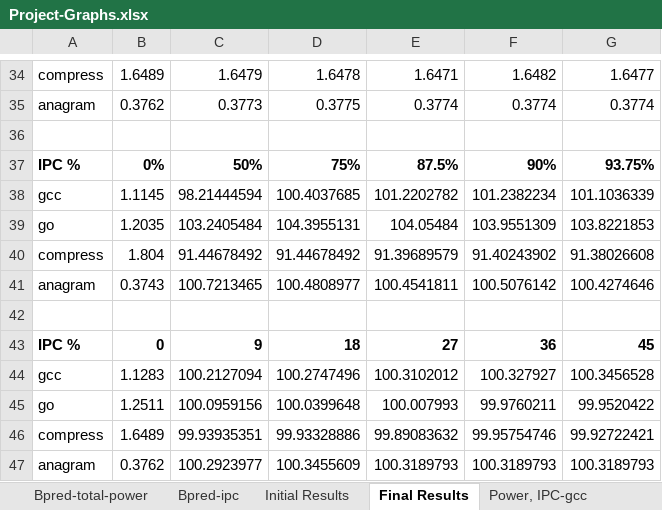
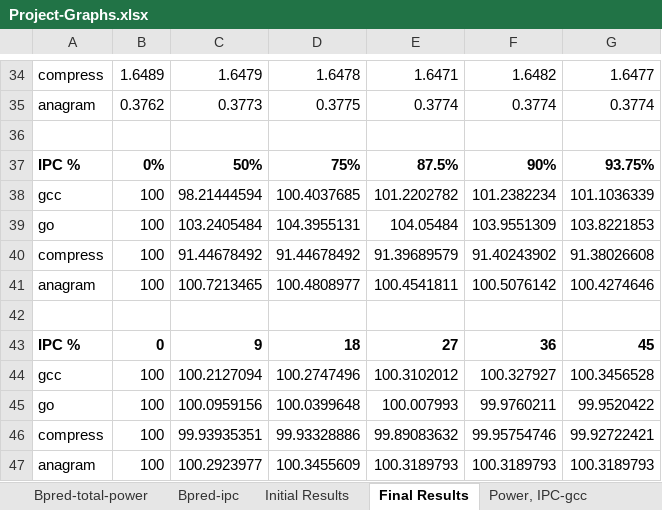
Before and after one commit to leeviana/speculative-execution, an Excel workbook: graphs/Project-Graphs.xlsx, sheet Final Results, drawn as a sheet; only a part is shown, gaps mark what is left out; values as stored, in another font and other column widths than the file's, no borders; the diff names each change by its address in the sheet, - before the commit and + after, or states it on an @@ line.

Commit message:
Added initial value for ipc and init graphs

```diff
--- a/graphs/Project-Graphs.xlsx (sheet Final Results)
+++ b/graphs/Project-Graphs.xlsx (sheet Final Results)
-B38: 1.1145
+B38: 100
-B39: 1.2035
+B39: 100
-B40: 1.804
+B40: 100
-B41: 0.3743
+B41: 100
-B44: 1.1283
+B44: 100
-B45: 1.2511
+B45: 100
-B46: 1.6489
+B46: 100
-B47: 0.3762
+B47: 100
```
Also changed, not shown: 8 other files.
